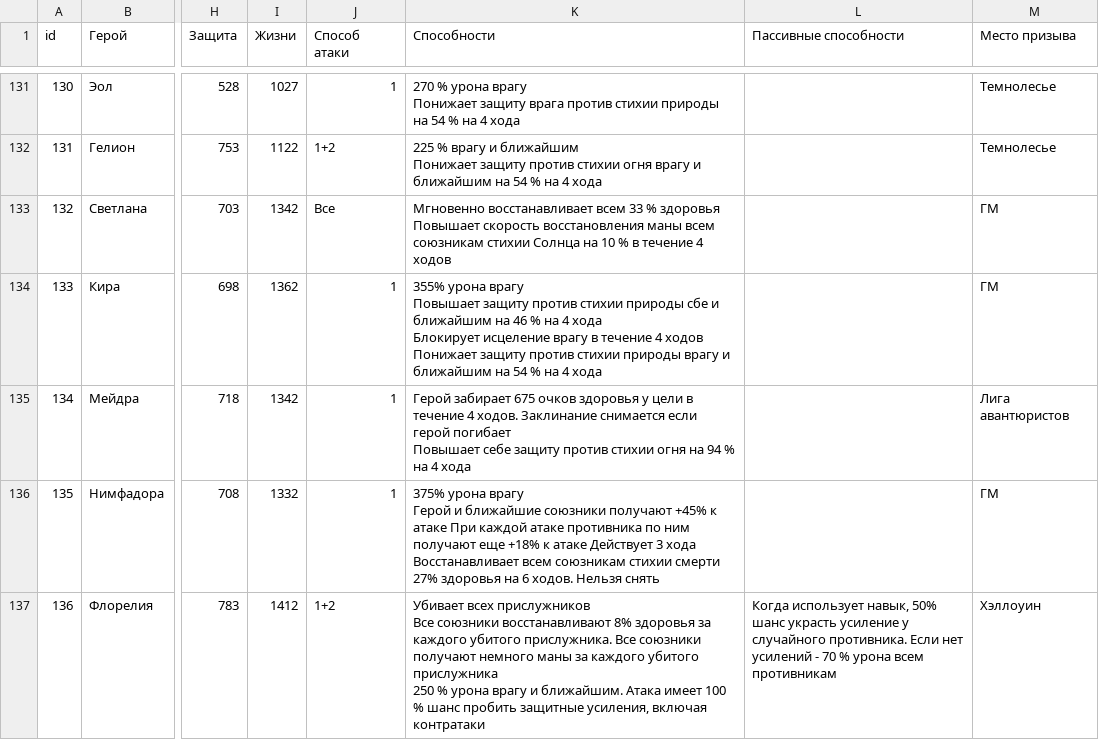
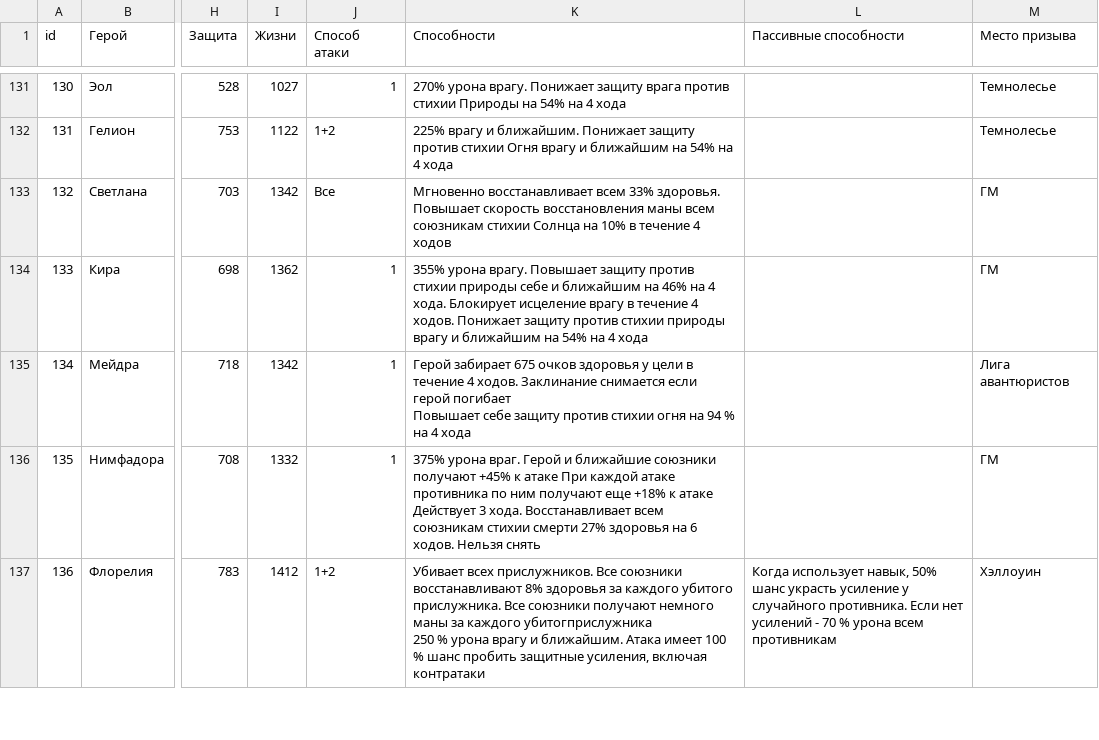
Before and after one commit to TimeOfHeroes/heroes-gallery, a CSV file: heroes.csv, drawn as a sheet; only a part is shown, gaps mark what is left out; ↵ is a line break in a cell; the diff covers the shown part only; the diff names each change by its address in the sheet, - before the commit and + after, or states it on an @@ line.

```diff
--- a/heroes.csv
+++ b/heroes.csv
-K131 (Способности): 270 % урона врагу ↵ Понижает защиту врага против стихии природы на 54 % на 4…
+K131 (Способности): 270% урона врагу. Понижает защиту врага против стихии Природы на 54% на 4…
-K132 (Способности): 225 % врагу и ближайшим ↵ Понижает защиту против стихии огня врагу и ближайшим на 54 % на 4…
+K132 (Способности): 225% врагу и ближайшим. Понижает защиту против стихии Огня врагу и ближайшим на 54% на 4…
-K133 (Способности): …восстанавливает всем 33 % здоровья ↵ Повышает скорость восстановления маны всем союзникам стихии Солнца на 10 % в течение…
+K133 (Способности): …восстанавливает всем 33% здоровья. Повышает скорость восстановления маны всем союзникам стихии Солнца на 10% в течение…
-K134 (Способности): 355% урона врагу ↵ Повышает защиту против стихии природы сбе и ближайшим на 46 % на 4 хода ↵ Блокирует исцеление врагу в течение 4 ходов ↵ Понижает защиту против стихии природы врагу и ближайшим на 54 % на 4…
+K134 (Способности): 355% урона врагу. Повышает защиту против стихии природы себе и ближайшим на 46% на 4 хода. Блокирует исцеление врагу в течение 4 ходов. Понижает защиту против стихии природы врагу и ближайшим на 54% на 4…
-K136 (Способности): 375% урона врагу ↵ Герой и ближайшие союзники получают +45% к атаке При каждой атаке противника по ним получают еще +18% к атаке Действует 3 хода ↵ Восстанавливает всем…
+K136 (Способности): 375% урона враг. Герой и ближайшие союзники получают +45% к атаке При каждой атаке противника по ним получают еще +18% к атаке Действует 3 хода. Восстанавливает всем…
-K137 (Способности): Убивает всех прислужников ↵ Все союзники восстанавливают 8% здоровья за каждого убитого прислужника. Все союзники получают немного маны за каждого убитого прислужника ↵ 250 %…
+K137 (Способности): Убивает всех прислужников. Все союзники восстанавливают 8% здоровья за каждого убитого прислужника. Все союзники получают немного маны за каждого убитогприслужника ↵ 250 %…
```
Also changed, not shown: 1 added row and 128 edited cells elsewhere in this file.
